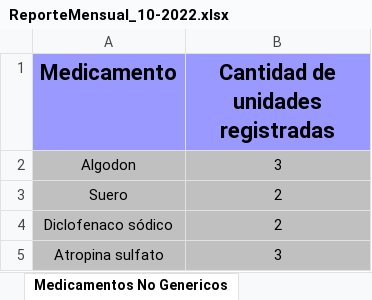
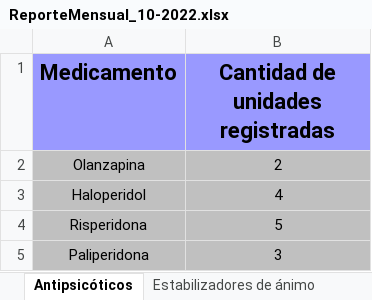
Before and after one commit to JonatanGonzalez0/Medicamentos, an Excel workbook: ReporteMensual_10-2022.xlsx, sheet Antipsicóticos, drawn as a sheet; values as stored, in another font and other column widths than the file's, no borders; charts and pictures not drawn; removed rows and columns are numbered as before the commit, all else as after; the diff names each change by its address in the sheet, - before the commit and + after, or states it on an @@ line.

```diff
--- a/ReporteMensual_10-2022.xlsx (sheet Antipsicóticos)
+++ b/ReporteMensual_10-2022.xlsx (sheet Antipsicóticos)
-sheet tab: Medicamentos No Genericos
+sheet tab: Antipsicóticos
-row 2: Algodon | 3
-row 3: Suero | 2
-A2 (Medicamento): Diclofenaco sódico
+A2 (Medicamento): Olanzapina
+row 3: Haloperidol | 4
+row 4: Risperidona | 5
-A5 (Medicamento): Atropina sulfato
+A5 (Medicamento): Paliperidona
```
Also changed, not shown: sheet Antidepresivos, sheet Estabilizadores de ánimo, other sheet tabs, charts or pictures, 22 other files.
